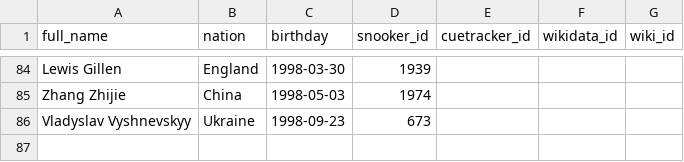
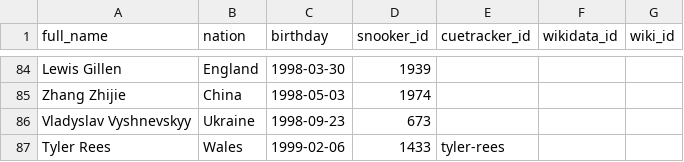
Before and after one commit to dreamerminsk/wiki-langs, a CSV file: players/1990.births.csv, drawn as a sheet; only a part is shown, gaps mark what is left out; the diff names each change by its address in the sheet, - before the commit and + after, or states it on an @@ line.

```diff
--- a/players/1990.births.csv
+++ b/players/1990.births.csv
+row 87: Tyler Rees | Wales | 1999-02-06 | 1433 | tyler-rees
```
Also changed, not shown: countries/codes/en.csv, players/0000.births.csv, 1 other file.
